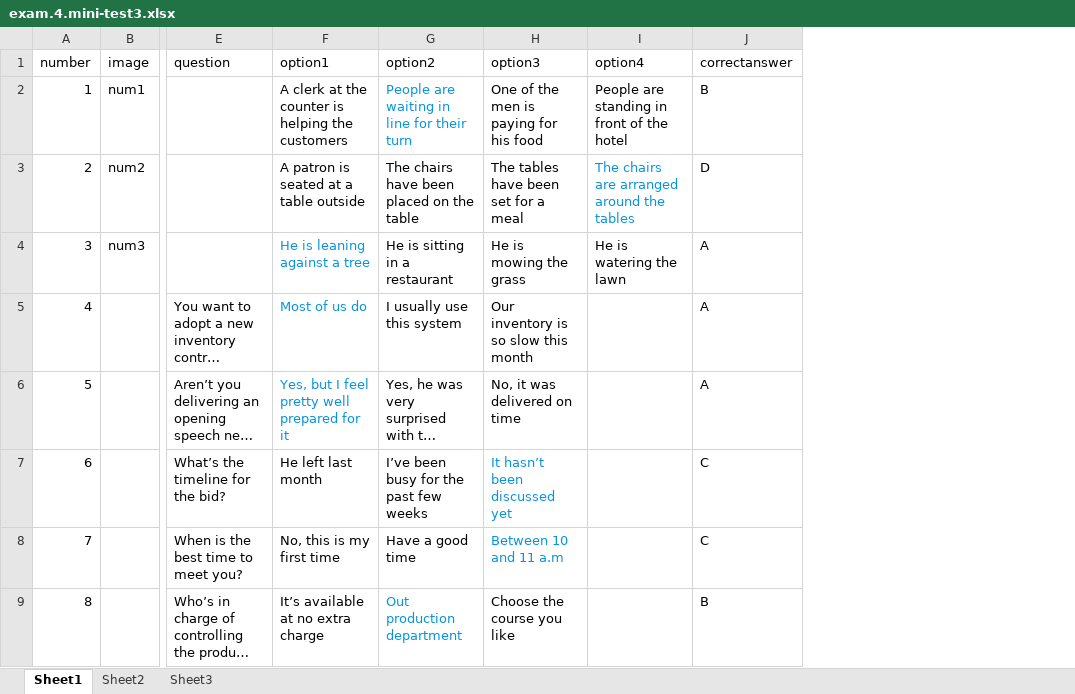
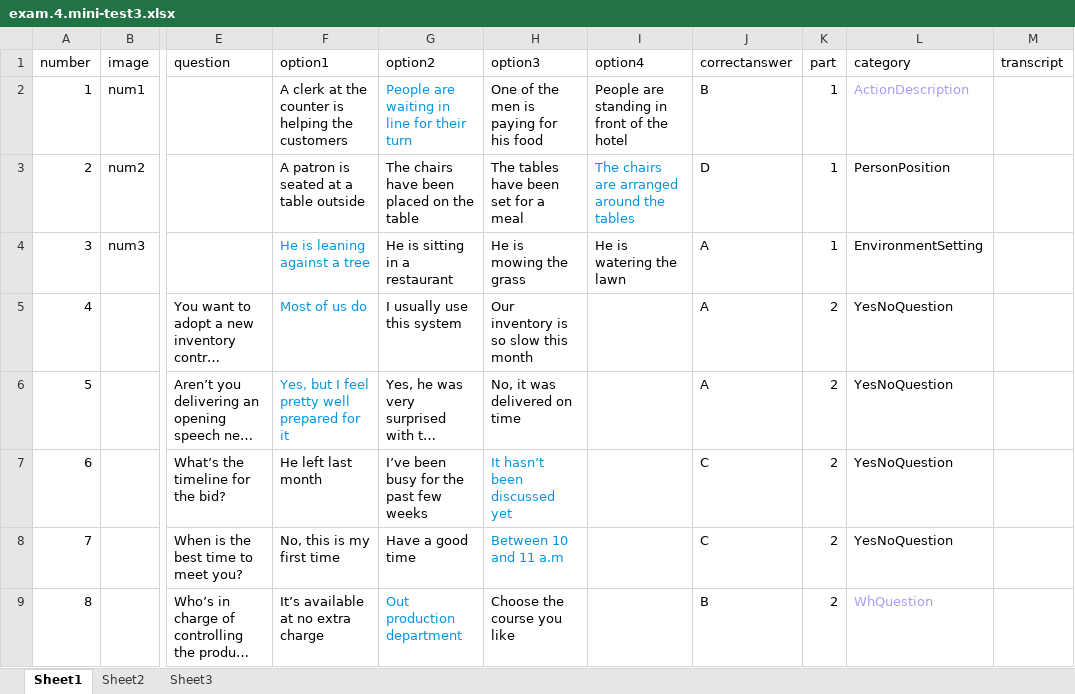
Before and after one commit to Mars1836/toeic_prep, an Excel workbook: server/src/uploads/excels/063219/exam.4.mini-test3.xlsx, sheet Sheet1, drawn as a sheet; only a part is shown, gaps mark what is left out; long unchanged cells end in …; values as stored, in another font and other column widths than the file's, no borders; the diff names each change by its address in the sheet, - before the commit and + after, or states it on an @@ line.

```diff
--- a/server/src/uploads/excels/063219/exam.4.mini-test3.xlsx (sheet Sheet1)
+++ b/server/src/uploads/excels/063219/exam.4.mini-test3.xlsx (sheet Sheet1)
+column K (part), rows 2-9: 1 | 1 | 1 | 2 | 2 | 2 | 2 | 2
+column L (category), rows 2-9: ActionDescription | PersonPosition | EnvironmentSetting | YesNoQuestion | YesNoQuestion | YesNoQuestion | YesNoQuestion | WhQuestion
+column M (transcript), empty
```
Also changed, not shown: server/src/uploads/excels/523625/exam.2.mini-test2.xlsx, 47 other files.
